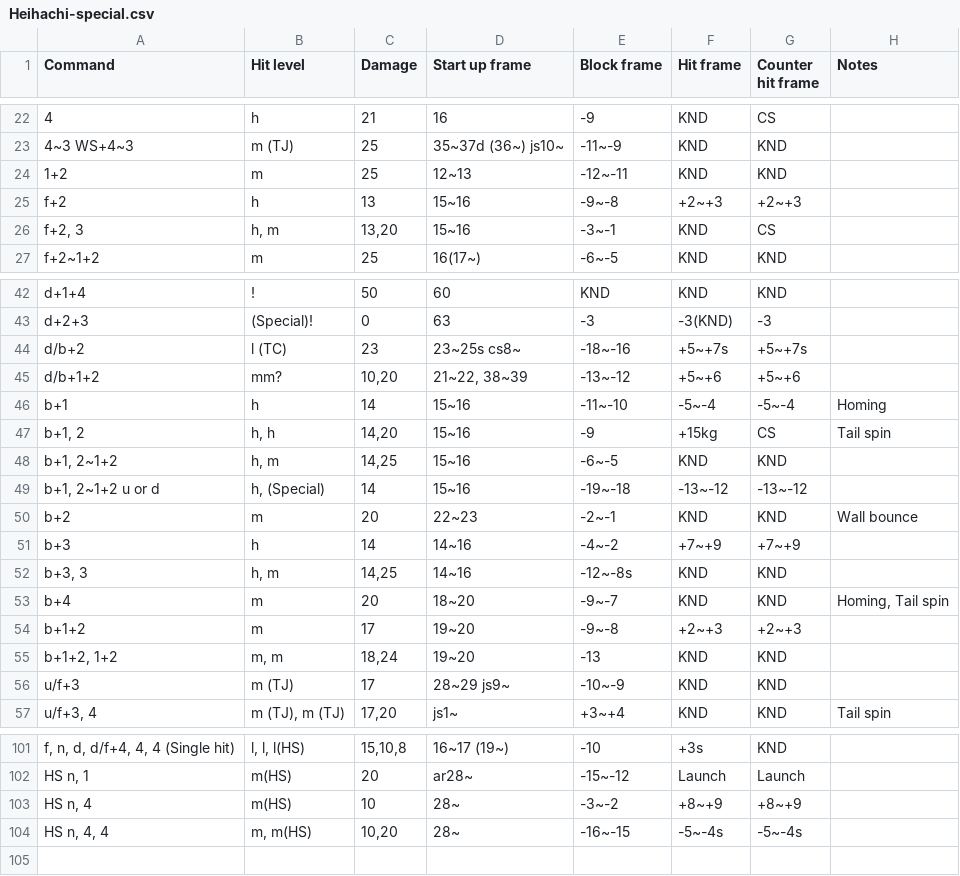
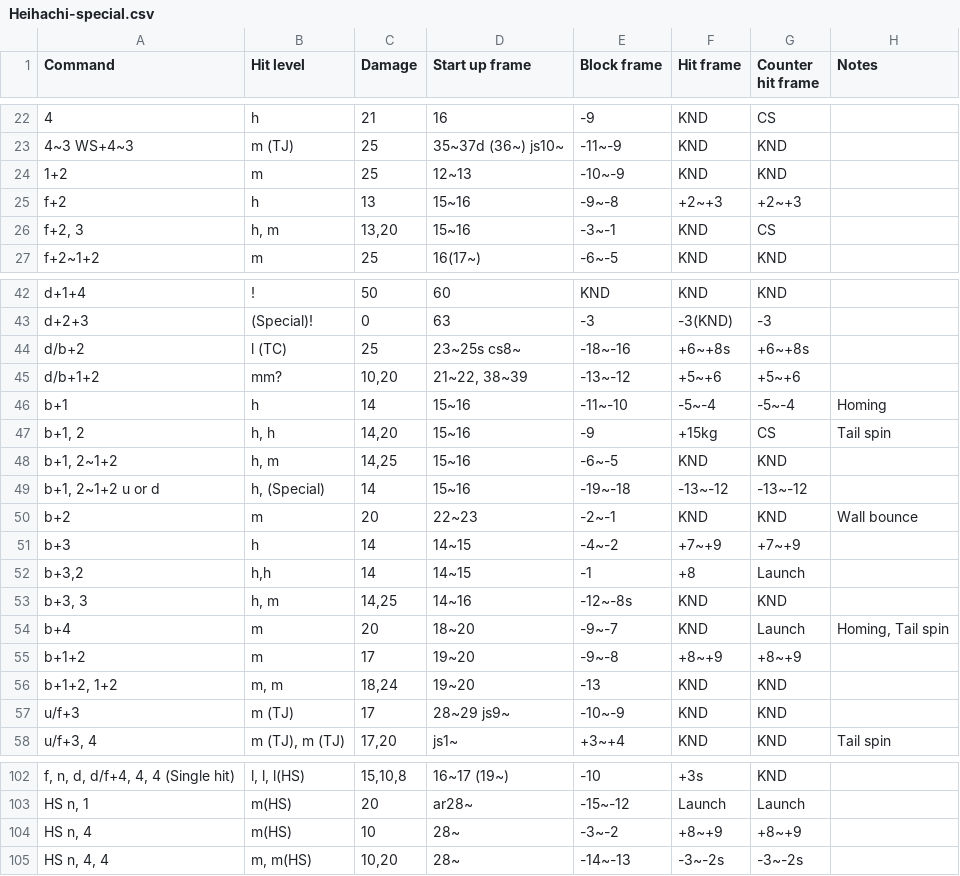
Before and after one commit to pbruvoll/rbnTekkenFrameData, a CSV file: frameData/T7/csv/Heihachi/Heihachi-special.csv, drawn as a sheet; only a part is shown, gaps mark what is left out; addresses are those after the commit; the diff names each change by its address in the sheet, - before the commit and + after, or states it on an @@ line.

```diff
--- a/frameData/T7/csv/Heihachi/Heihachi-special.csv
+++ b/frameData/T7/csv/Heihachi/Heihachi-special.csv
-E24 (Block frame): -12~-11
+E24 (Block frame): -10~-9
-C44 (Damage): 23
+C44 (Damage): 25
-F44 (Hit frame): +5~+7s
+F44 (Hit frame): +6~+8s
-G44 (Counter hit frame): +5~+7s
+G44 (Counter hit frame): +6~+8s
-D51 (Start up frame): 14~16
+D51 (Start up frame): 14~15
+row 52: b+3,2 | h,h | 14 | 14~15 | -1 | +8 | Launch
-G54 (Counter hit frame): KND
+G54 (Counter hit frame): Launch
-F55 (Hit frame): +2~+3
+F55 (Hit frame): +8~+9
-G55 (Counter hit frame): +2~+3
+G55 (Counter hit frame): +8~+9
-E105 (Block frame): -16~-15
+E105 (Block frame): -14~-13
-F105 (Hit frame): -5~-4s
+F105 (Hit frame): -3~-2s
-G105 (Counter hit frame): -5~-4s
+G105 (Counter hit frame): -3~-2s
```
Also changed, not shown: frameData/T7/csv/Lei/Lei-special.csv.
